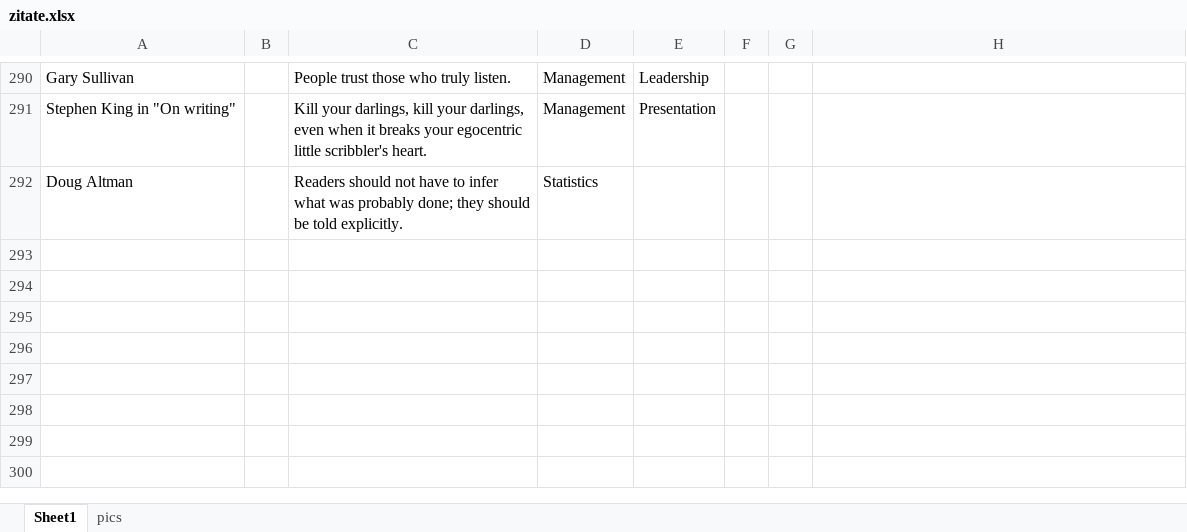
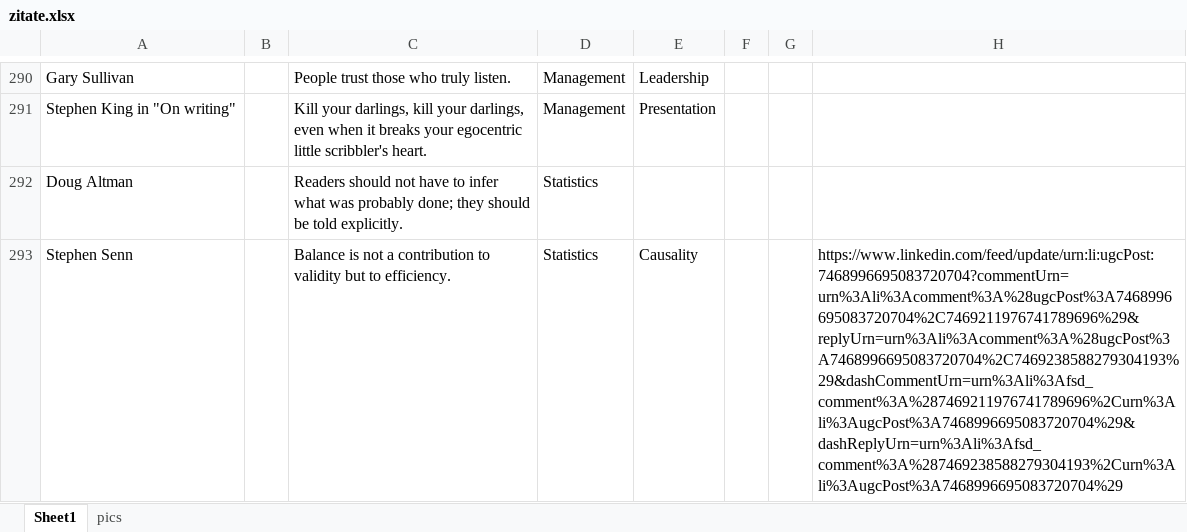
Before and after one commit to rufi77/sport, an Excel workbook: data/zitate.xlsx, sheet Sheet1, drawn as a sheet; only a part is shown, gaps mark what is left out; values as stored, in another font and other column widths than the file's, no borders; charts and pictures not drawn; the diff names each change by its address in the sheet, - before the commit and + after, or states it on an @@ line.

```diff
--- a/data/zitate.xlsx (sheet Sheet1)
+++ b/data/zitate.xlsx (sheet Sheet1)
+row 293: Stephen Senn |  | Balance is not a contribution to validity but to efficiency. | Statistics | Causality |  |  | https://www.linkedin.com/feed/update/urn:li:ugcPost:7468996695083720704?commentUrn=urn%3Ali%3Acomment%3A%28ugcPost%3A7468996695083720704%2C7469211976741789696%29&replyUrn=urn%3Ali%3Acomment%3A%28ugcPost%3A7468996695083720704%2C7469238588279304193%29&dashCommentUrn=urn%3Ali%3Afsd_comment%3A%287469211976741789696%2Curn%3Ali%3AugcPost%3A7468996695083720704%29&dashReplyUrn=urn%3Ali%3Afsd_comment%3A%287469238588279304193%2Curn%3Ali%3AugcPost%3A7468996695083720704%29
```
Also changed, not shown: data/touren.xlsx, 17 other files.
